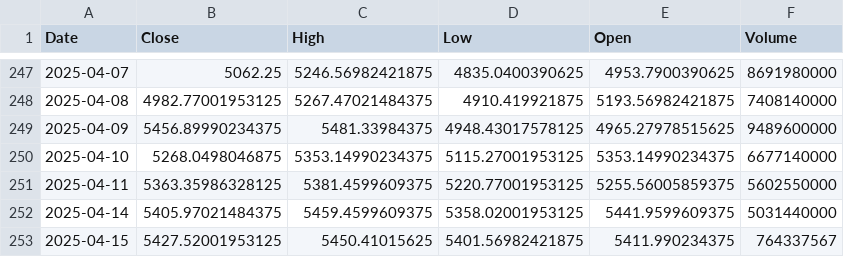
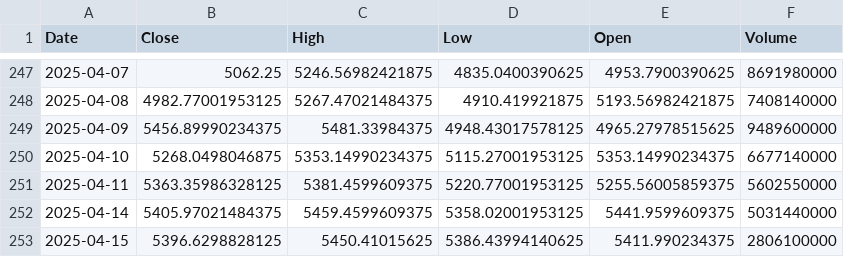
Before and after one commit to sai21gajula/finllmchatbot, a CSV file: StocklensAI/data/latest_sp500.csv, drawn as a sheet; only a part is shown, gaps mark what is left out.

Commit message:
Update .gitignore and latest prediction results

```diff
--- a/StocklensAI/data/latest_sp500.csv
+++ b/StocklensAI/data/latest_sp500.csv
@@ -252,2 +252,2 @@ Date,Close,High,Low,Open,Volume
 2025-04-14,5405.97021484375,5459.4599609375,5358.02001953125,5441.9599609375,5031440000
-2025-04-15,5427.52001953125,5450.41015625,5401.56982421875,5411.990234375,764337567
+2025-04-15,5396.6298828125,5450.41015625,5386.43994140625,5411.990234375,2806100000
```
Also changed, not shown: 13 other files.
